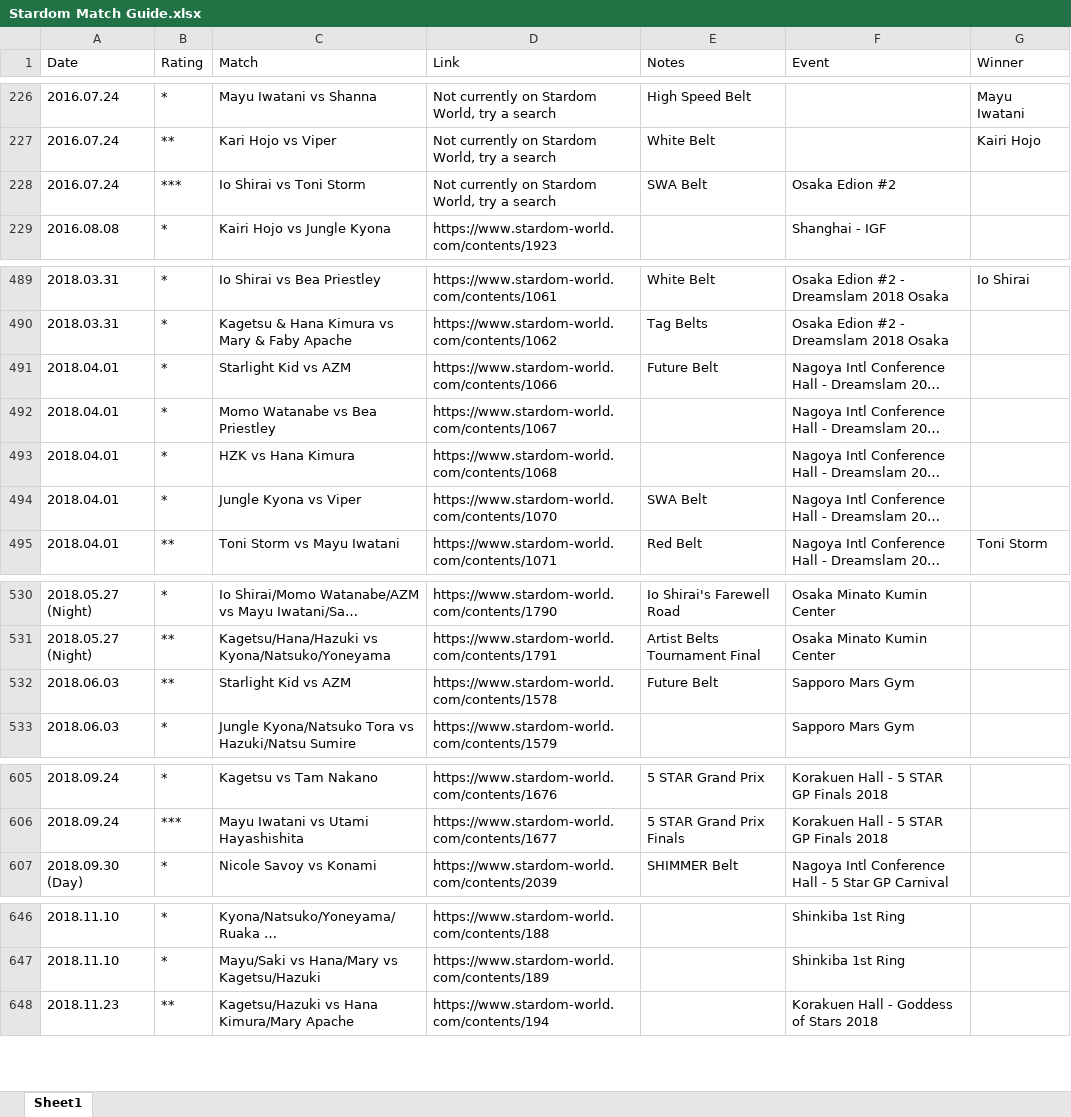
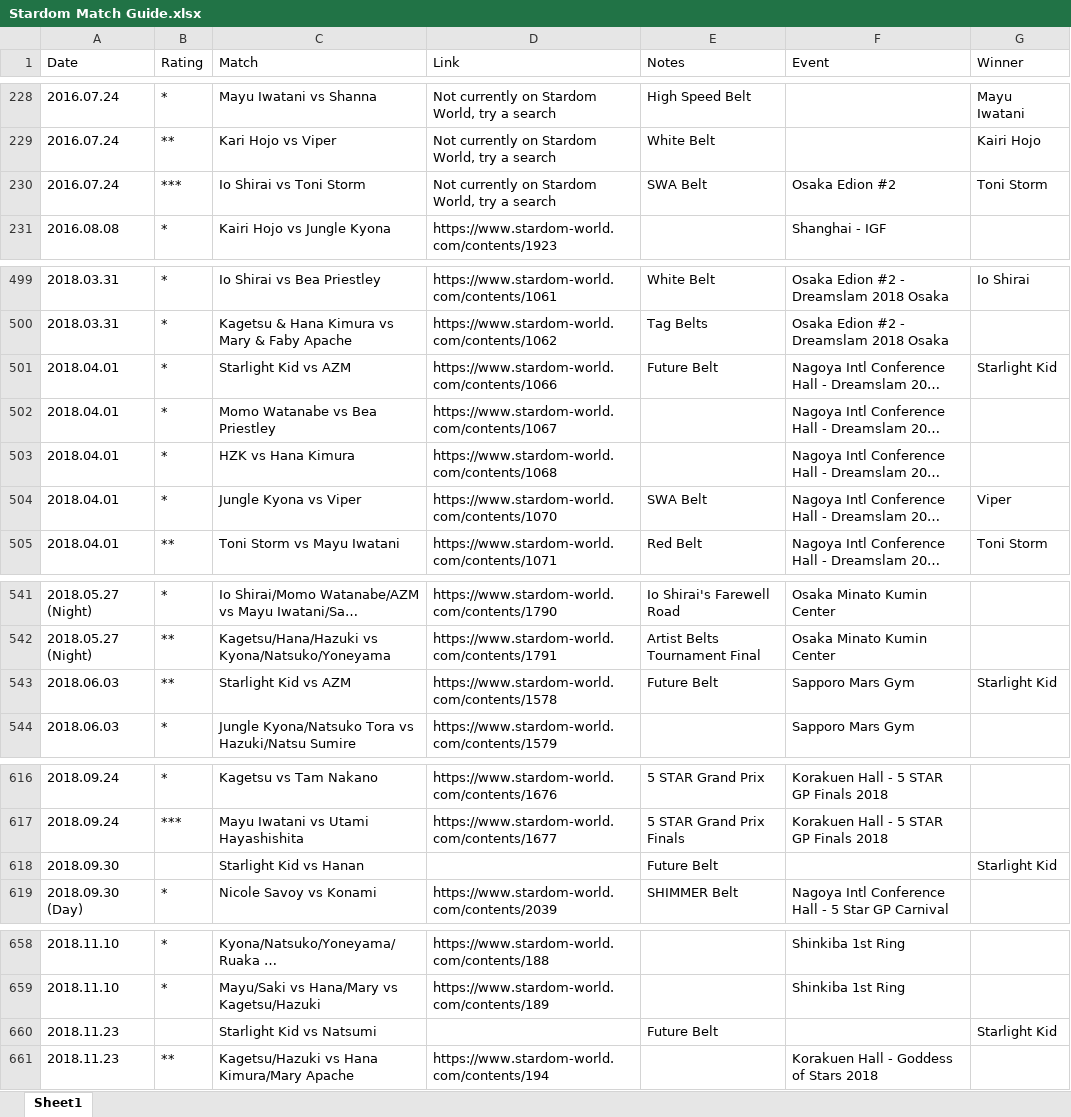
Before and after one commit to areyes13/StardomData, an Excel workbook: Stardom Match Guide.xlsx, sheet Sheet1, drawn as a sheet; only a part is shown, gaps mark what is left out; long unchanged cells end in …; values as stored, in another font and other column widths than the file's, no cell formats; table styles not drawn; addresses are those after the commit; the diff covers the shown part only; the diff names each change by its address in the sheet, - before the commit and + after, or states it on an @@ line.

```diff
--- a/Stardom Match Guide.xlsx (sheet Sheet1)
+++ b/Stardom Match Guide.xlsx (sheet Sheet1)
-G230 (Winner): (empty)
+G230 (Winner): Toni Storm
-G501 (Winner): (empty)
+G501 (Winner): Starlight Kid
-G504 (Winner): (empty)
+G504 (Winner): Viper
-G543 (Winner): (empty)
+G543 (Winner): Starlight Kid
+row 618: 2018.09.30 |  | Starlight Kid vs Hanan |  | Future Belt |  | Starlight Kid
+row 660: 2018.11.23 |  | Starlight Kid vs Natsumi |  | Future Belt |  | Starlight Kid
```
Also changed, not shown: 18 added rows, 2 removed rows and 7 edited cells elsewhere in this sheet, cell formats.
